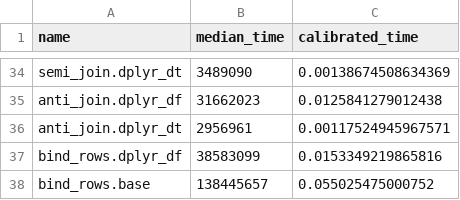
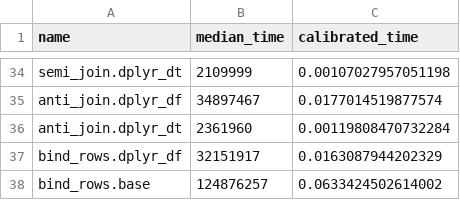
Before and after one commit to krlmlr/dplyr.benchmark, a CSV file: inst/benchmark/c0b28a93dfbebee0a7e5f8aa17d2474ab773e132.csv, drawn as a sheet; only a part is shown, gaps mark what is left out; the diff covers the shown part only.

```diff
--- a/inst/benchmark/c0b28a93dfbebee0a7e5f8aa17d2474ab773e132.csv
+++ b/inst/benchmark/c0b28a93dfbebee0a7e5f8aa17d2474ab773e132.csv
@@ -34,5 +34,5 @@
-"semi_join.dplyr_dt",3489090,0.00138674508634369
-"anti_join.dplyr_df",31662023,0.0125841279012438
-"anti_join.dplyr_dt",2956961,0.00117524945967571
-"bind_rows.dplyr_df",38583099,0.0153349219865816
-"bind_rows.base",138445657,0.055025475000752
+"semi_join.dplyr_dt",2109999,0.00107027957051198
+"anti_join.dplyr_df",34897467,0.0177014519877574
+"anti_join.dplyr_dt",2361960,0.00119808470732284
+"bind_rows.dplyr_df",32151917,0.0163087944202329
+"bind_rows.base",124876257,0.0633424502614002
```
Also changed, not shown: 63 edited cells elsewhere in this file, 23 other files.
